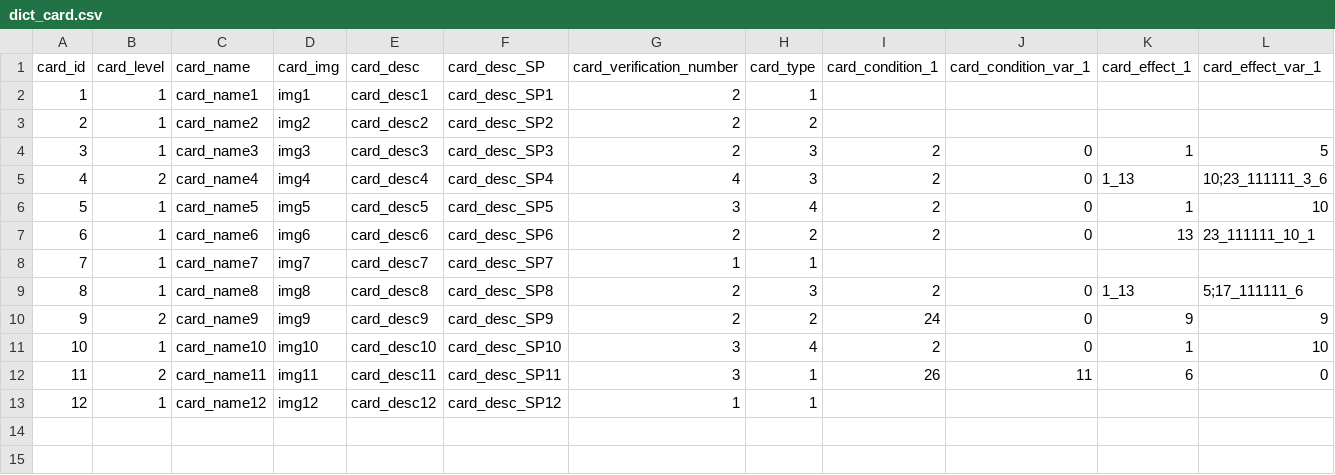
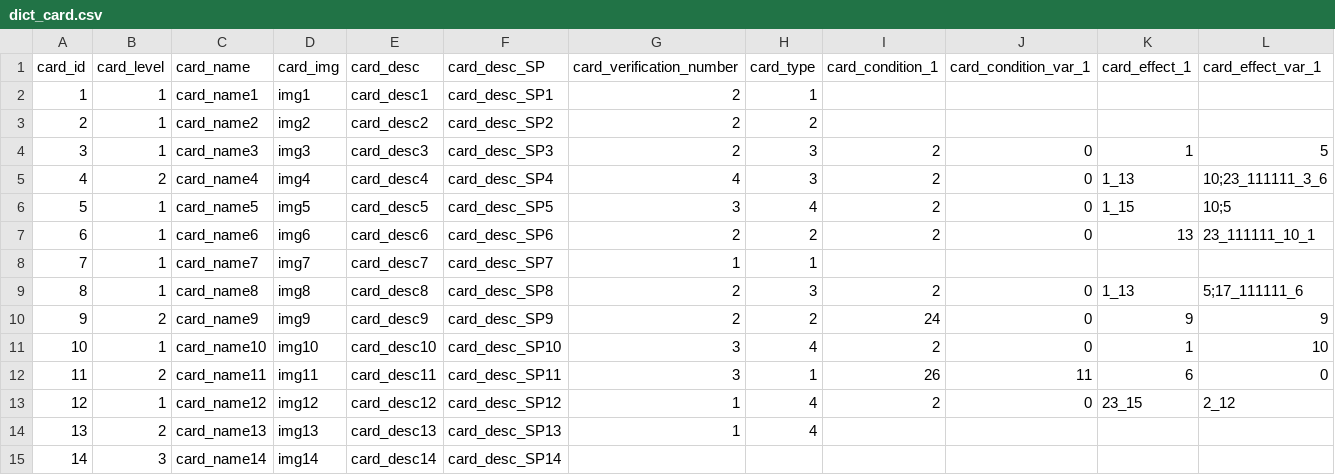
Before and after one commit to Fallshadow/R18HCard, a CSV file: Assets/Resources/Config/dict/dict_card.csv, drawn as a sheet; only a part is shown; rows hold the shown columns only; the diff names each change by its address in the sheet, - before the commit and + after, or states it on an @@ line.

```diff
--- a/Assets/Resources/Config/dict/dict_card.csv
+++ b/Assets/Resources/Config/dict/dict_card.csv
-K6 (card_effect_1): 1
+K6 (card_effect_1): 1_15
-L6 (card_effect_var_1): 10
+L6 (card_effect_var_1): 10;5
-H13 (card_type): 1
+H13 (card_type): 4
-I13 (card_condition_1): (empty)
+I13 (card_condition_1): 2
-J13 (card_condition_var_1): (empty)
+J13 (card_condition_var_1): 0
-K13 (card_effect_1): (empty)
+K13 (card_effect_1): 23_15
-L13 (card_effect_var_1): (empty)
+L13 (card_effect_var_1): 2_12
+row 14: 13 | 2 | card_name13 | img13 | card_desc13 | card_desc_SP13 | 1 | 4
+row 15: 14 | 3 | card_name14 | img14 | card_desc14 | card_desc_SP14
```
Also changed, not shown: Assets/Resources/Config/dict/dict_condition.csv, Assets/Resources/Config/dict/dict_effect.csv, 2 other files.
